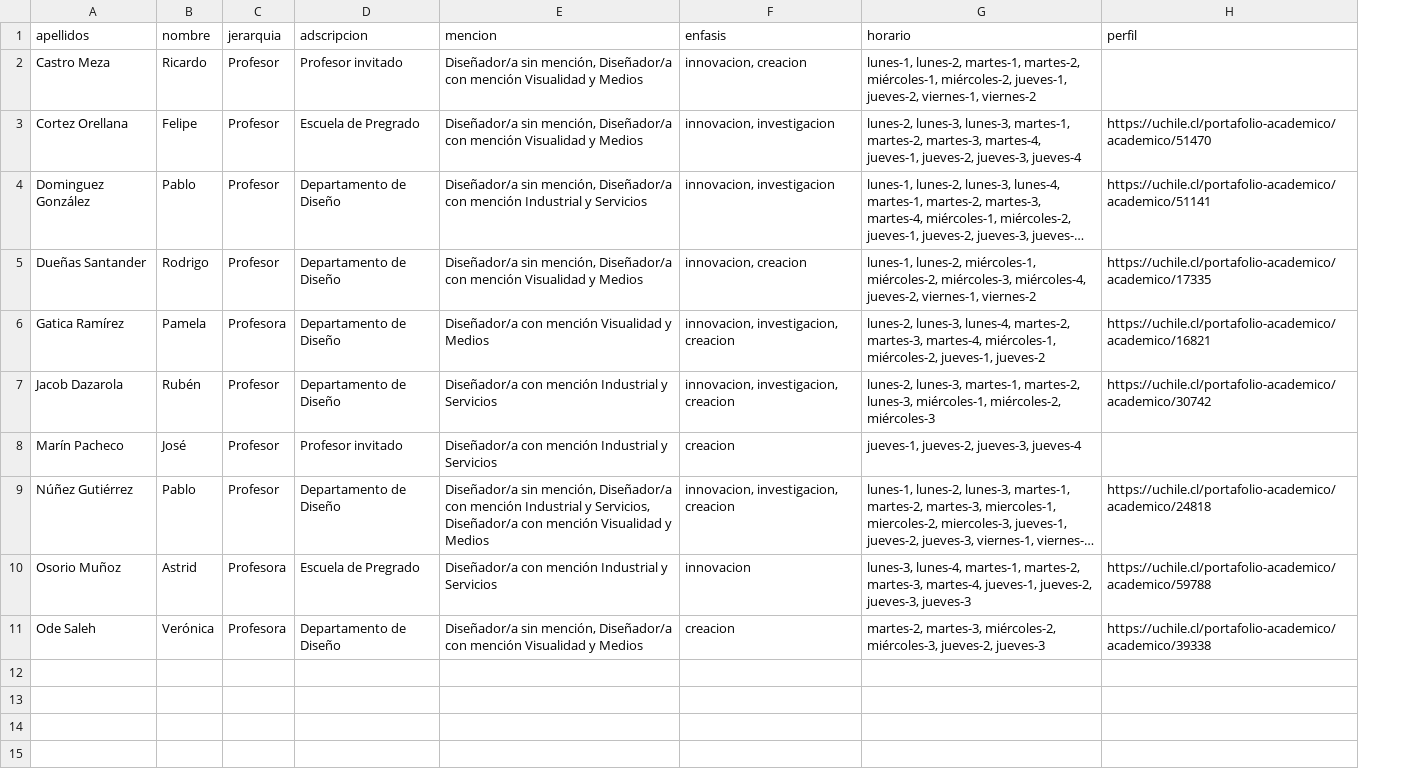
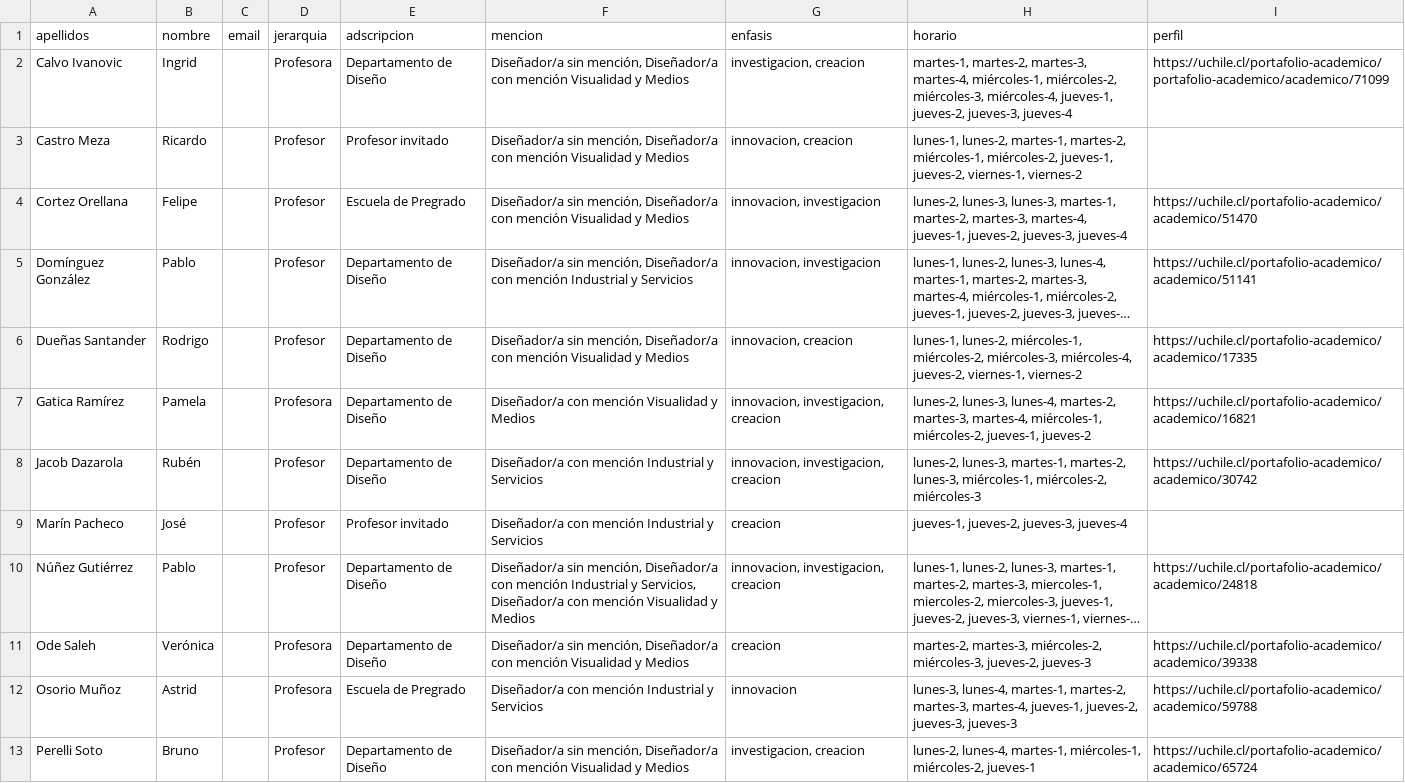
Before and after one commit to disenoUChile/titulo, a CSV file: data/comisiones.csv, drawn as a sheet; long unchanged cells end in …; addresses are those after the commit; the diff names each change by its address in the sheet, - before the commit and + after, or states it on an @@ line.

Commit message:
Add files via upload

```diff
--- a/data/comisiones.csv
+++ b/data/comisiones.csv
+column C (email), empty
+row 2: Calvo Ivanovic | Ingrid |  | Profesora | Departamento de Diseño | Diseñador/a sin mención, Diseñador/a con mención Visualidad y Medios | investigacion, creacion | martes-1, martes-2, martes-3, martes-4, miércoles-1, miércoles-2, miércoles-3, miércoles-4, jueves-1, jueves-2, jueves-3, jueves-4 | https://uchile.cl/portafolio-academico/portafolio-academico/academico/71099
-A5 (apellidos): Dominguez González
+A5 (apellidos): Domínguez González
+row 11: Ode Saleh | Verónica |  | Profesora | Departamento de Diseño | Diseñador/a sin mención, Diseñador/a con mención Visualidad y Medios | creacion | martes-2, martes-3, miércoles-2, miércoles-3, jueves-2, jueves-3 | https://uchile.cl/portafolio-academico/academico/39338
-A13 (apellidos): Ode Saleh
+A13 (apellidos): Perelli Soto
-B13 (nombre): Verónica
+B13 (nombre): Bruno
-D13 (jerarquia): Profesora
+D13 (jerarquia): Profesor
-G13 (enfasis): creacion
+G13 (enfasis): investigacion, creacion
-H13 (horario): martes-2, martes-3, miércoles-2, miércoles-3, jueves-2, jueves-3
+H13 (horario): lunes-2, lunes-4, martes-1, miércoles-1, miércoles-2, jueves-1
-I13 (perfil): https://uchile.cl/portafolio-academico/academico/39338
+I13 (perfil): https://uchile.cl/portafolio-academico/academico/65724
```
